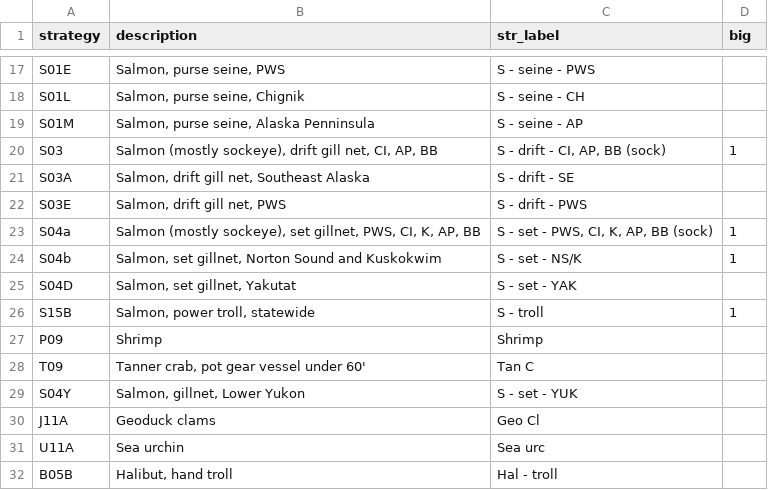
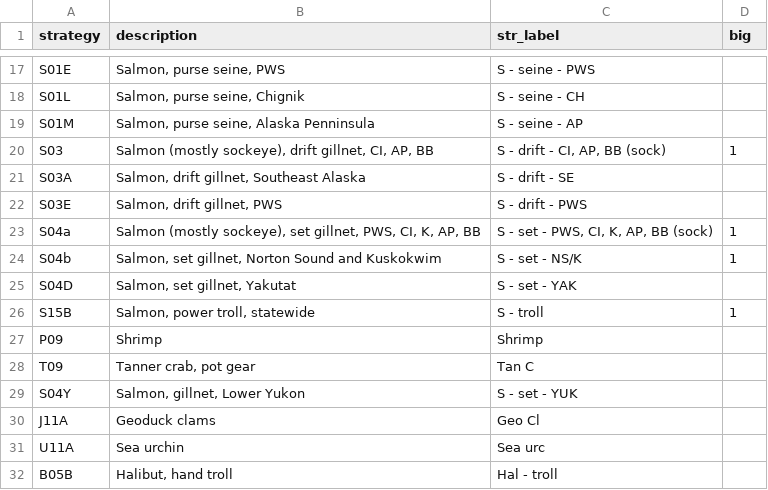
Before and after one commit to NCEAS/pfx-commercial, a CSV file: data/strategies-labels.csv, drawn as a sheet; only a part is shown, gaps mark what is left out.

Commit message:
Adjust some label text

```diff
--- a/data/strategies-labels.csv
+++ b/data/strategies-labels.csv
@@ -19,5 +19,5 @@ S01L,"Salmon, purse seine, Chignik",S - seine - CH,
 S01M,"Salmon, purse seine, Alaska Penninsula",S - seine - AP,
-S03,"Salmon (mostly sockeye), drift gill net, CI, AP, BB","S - drift - CI, AP, BB (sock)",1
-S03A,"Salmon, drift gill net, Southeast Alaska",S - drift - SE,
-S03E,"Salmon, drift gill net, PWS",S - drift - PWS,
+S03,"Salmon (mostly sockeye), drift gillnet, CI, AP, BB","S - drift - CI, AP, BB (sock)",1
+S03A,"Salmon, drift gillnet, Southeast Alaska",S - drift - SE,
+S03E,"Salmon, drift gillnet, PWS",S - drift - PWS,
 S04a,"Salmon (mostly sockeye), set gillnet, PWS, CI, K,  AP, BB","S - set - PWS, CI, K, AP, BB (sock)",1
@@ -27,3 +27,3 @@ S15B,"Salmon, power troll, statewide",S - troll,1
 P09,Shrimp,Shrimp,
-T09,"Tanner crab, pot gear vessel under 60'",Tan C,
+T09,"Tanner crab, pot gear",Tan C,
 S04Y,"Salmon, gillnet, Lower Yukon",S - set - YUK,
```
